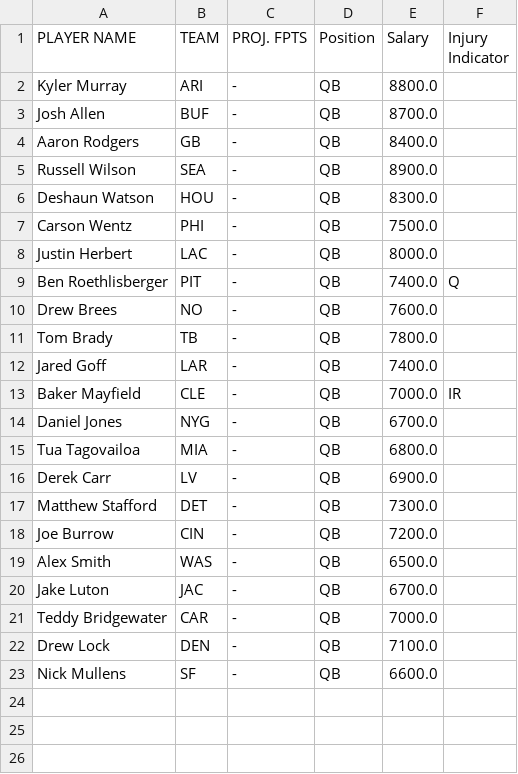
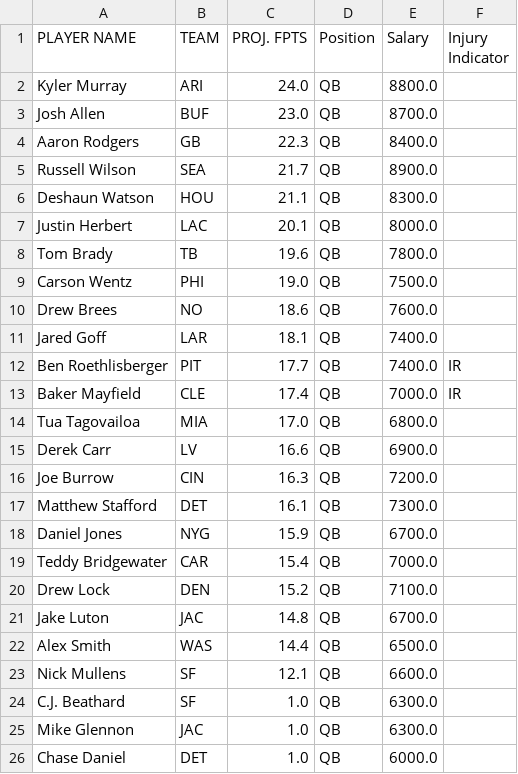
Before and after one commit to jayliner66/fantasyfootball, a CSV file: compiled_data/2020/Week 10/QB.csv, drawn as a sheet.

```diff
--- a/compiled_data/2020/Week 10/QB.csv
+++ b/compiled_data/2020/Week 10/QB.csv
@@ -1,23 +1,26 @@
 PLAYER NAME,TEAM,PROJ. FPTS,Position,Salary,Injury Indicator
-Kyler Murray,ARI,-,QB,8800.0,
-Josh Allen,BUF,-,QB,8700.0,
-Aaron Rodgers,GB,-,QB,8400.0,
-Russell Wilson,SEA,-,QB,8900.0,
-Deshaun Watson,HOU,-,QB,8300.0,
-Carson Wentz,PHI,-,QB,7500.0,
-Justin Herbert,LAC,-,QB,8000.0,
-Ben Roethlisberger,PIT,-,QB,7400.0,Q
-Drew Brees,NO,-,QB,7600.0,
-Tom Brady,TB,-,QB,7800.0,
-Jared Goff,LAR,-,QB,7400.0,
-Baker Mayfield,CLE,-,QB,7000.0,IR
-Daniel Jones,NYG,-,QB,6700.0,
-Tua Tagovailoa,MIA,-,QB,6800.0,
-Derek Carr,LV,-,QB,6900.0,
-Matthew Stafford,DET,-,QB,7300.0,
-Joe Burrow,CIN,-,QB,7200.0,
-Alex Smith,WAS,-,QB,6500.0,
-Jake Luton,JAC,-,QB,6700.0,
-Teddy Bridgewater,CAR,-,QB,7000.0,
-Drew Lock,DEN,-,QB,7100.0,
-Nick Mullens,SF,-,QB,6600.0,
+Kyler Murray,ARI,24.0,QB,8800.0,
+Josh Allen,BUF,23.0,QB,8700.0,
+Aaron Rodgers,GB,22.3,QB,8400.0,
+Russell Wilson,SEA,21.7,QB,8900.0,
+Deshaun Watson,HOU,21.1,QB,8300.0,
+Justin Herbert,LAC,20.1,QB,8000.0,
+Tom Brady,TB,19.6,QB,7800.0,
+Carson Wentz,PHI,19.0,QB,7500.0,
+Drew Brees,NO,18.6,QB,7600.0,
+Jared Goff,LAR,18.1,QB,7400.0,
+Ben Roethlisberger,PIT,17.7,QB,7400.0,IR
+Baker Mayfield,CLE,17.4,QB,7000.0,IR
+Tua Tagovailoa,MIA,17.0,QB,6800.0,
+Derek Carr,LV,16.6,QB,6900.0,
+Joe Burrow,CIN,16.3,QB,7200.0,
+Matthew Stafford,DET,16.1,QB,7300.0,
+Daniel Jones,NYG,15.9,QB,6700.0,
+Teddy Bridgewater,CAR,15.4,QB,7000.0,
+Drew Lock,DEN,15.2,QB,7100.0,
+Jake Luton,JAC,14.8,QB,6700.0,
+Alex Smith,WAS,14.4,QB,6500.0,
+Nick Mullens,SF,12.1,QB,6600.0,
+C.J. Beathard,SF,1.0,QB,6300.0,
+Mike Glennon,JAC,1.0,QB,6300.0,
+Chase Daniel,DET,1.0,QB,6000.0,
```
Also changed, not shown: compiled_data/2020/Week 10/OVERALL.csv, compiled_data/2020/Week 10/RB.csv, 41 other files.
